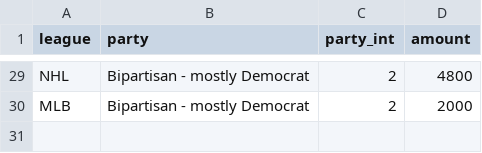
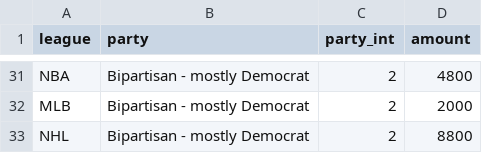
Before and after one commit to LizCColavita/CAPP30239_FA22, a CSV file: project/data/cluster-men.csv, drawn as a sheet; only a part is shown, gaps mark what is left out; addresses are those after the commit; the diff covers the shown part only; the diff names each change by its address in the sheet, - before the commit and + after, or states it on an @@ line.

```diff
--- a/project/data/cluster-men.csv
+++ b/project/data/cluster-men.csv
-A31 (league): NHL
+A31 (league): NBA
+row 33: NHL | Bipartisan - mostly Democrat | 2 | 8800
```
Also changed, not shown: 3 added rows, 1 removed row, 13 moved rows and 2 edited cells elsewhere in this file, project/data/cluster-women.csv, 4 other files.
